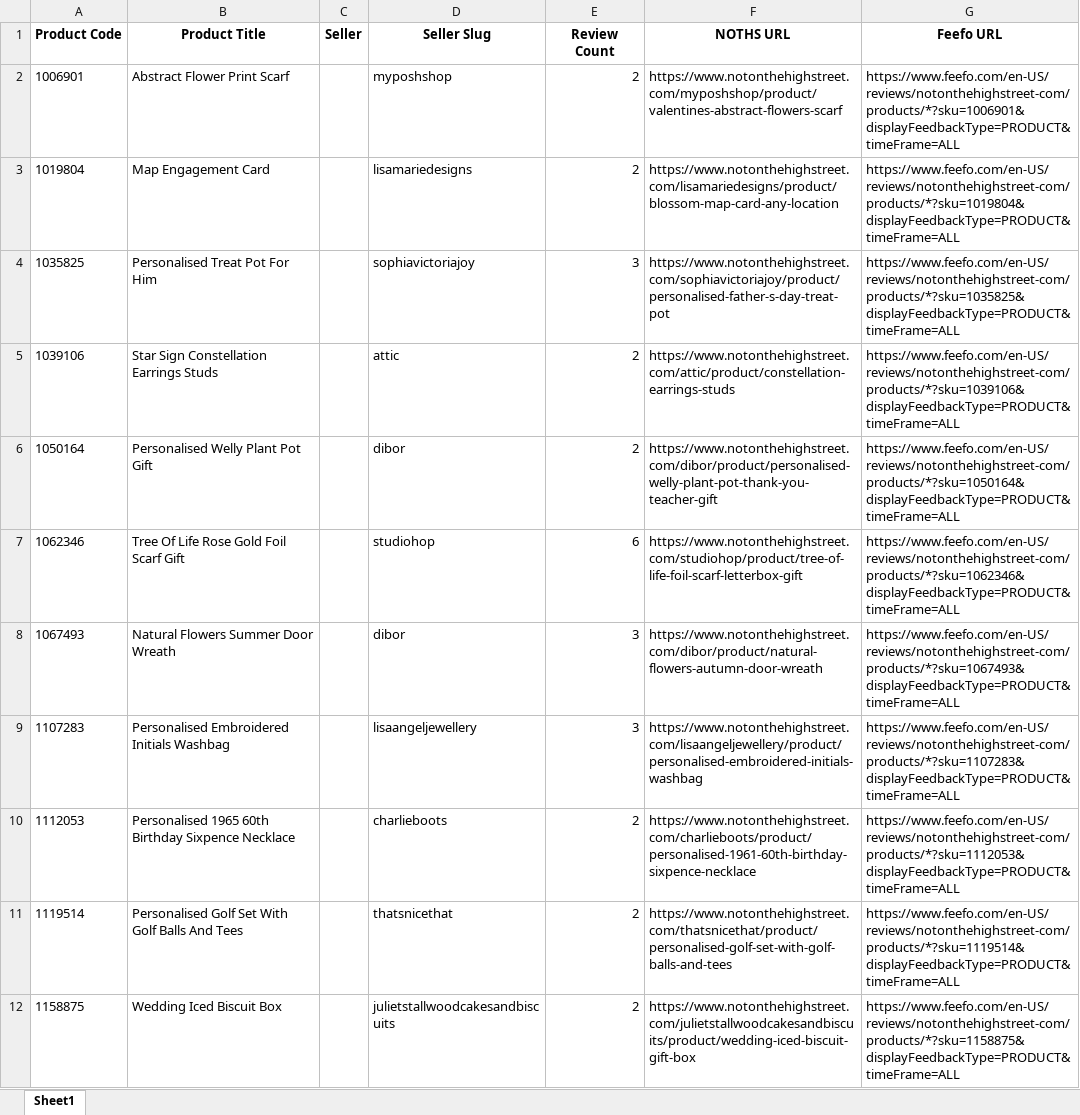
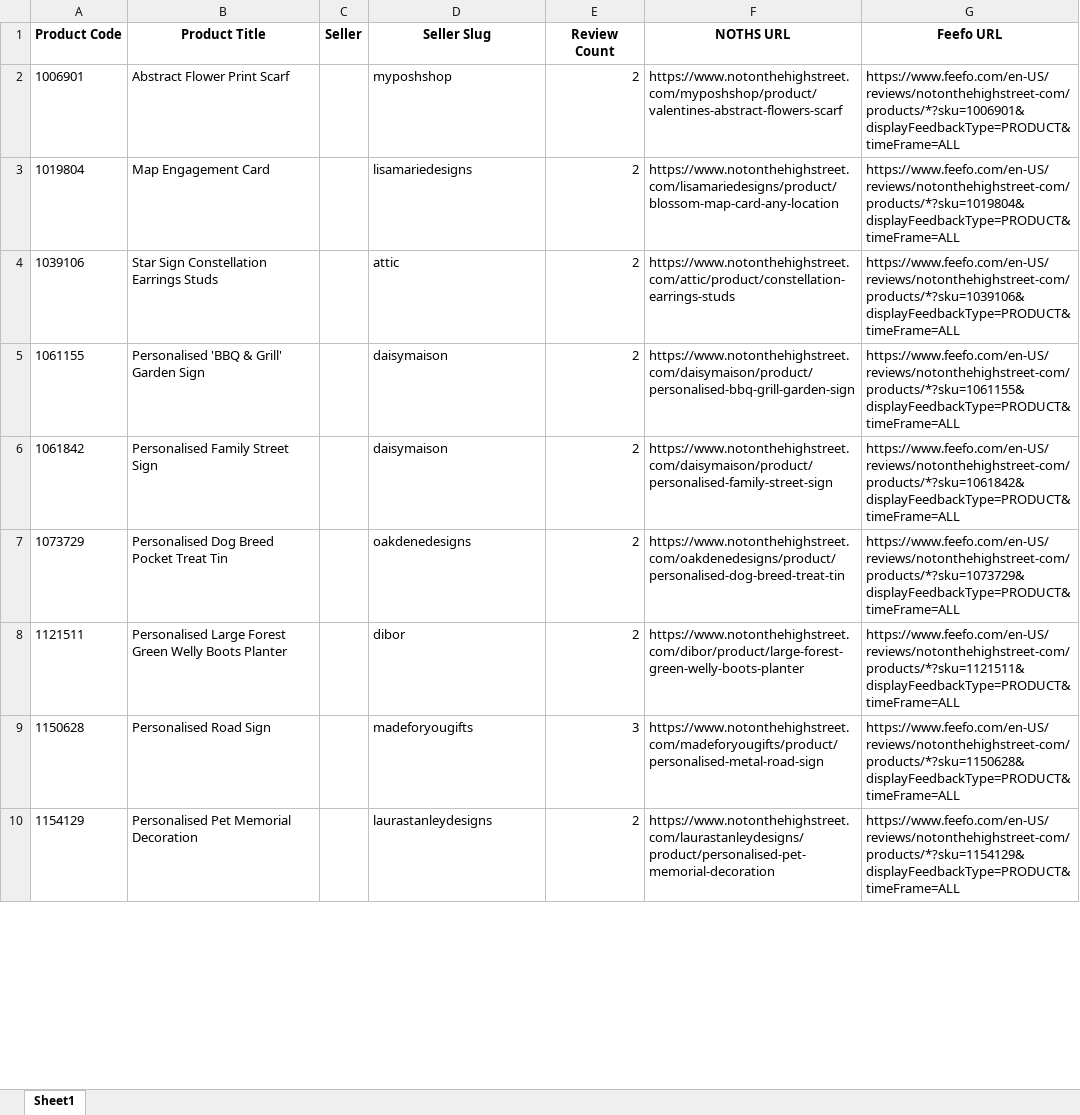
Before and after one commit to lovewue/mostreviews-site, an Excel workbook: data/recent_reviews_web_ready.xlsx, sheet Sheet1, drawn as a sheet; only a part is shown; values as stored, in another font and other column widths than the file's, no borders; removed rows and columns are numbered as before the commit, all else as after; the diff covers the shown part only; the diff names each change by its address in the sheet, - before the commit and + after, or states it on an @@ line.

```diff
--- a/data/recent_reviews_web_ready.xlsx (sheet Sheet1)
+++ b/data/recent_reviews_web_ready.xlsx (sheet Sheet1)
-row 4: 1035825 | Personalised Treat Pot For Him |  | sophiavictoriajoy | 3 | https://www.notonthehighstreet.com/sophiavictoriajoy/product/personalised-father-s-day-treat-pot | https://www.feefo.com/en-US/reviews/notonthehighstreet-com/products/*?sku=1035825&displayFeedbackType=PRODUCT&timeFrame=ALL
+row 5: 1061155 | Personalised 'BBQ & Grill' Garden Sign |  | daisymaison | 2 | https://www.notonthehighstreet.com/daisymaison/product/personalised-bbq-grill-garden-sign | https://www.feefo.com/en-US/reviews/notonthehighstreet-com/products/*?sku=1061155&displayFeedbackType=PRODUCT&timeFrame=ALL
+row 6: 1061842 | Personalised Family Street Sign |  | daisymaison | 2 | https://www.notonthehighstreet.com/daisymaison/product/personalised-family-street-sign | https://www.feefo.com/en-US/reviews/notonthehighstreet-com/products/*?sku=1061842&displayFeedbackType=PRODUCT&timeFrame=ALL
+row 7: 1073729 | Personalised Dog Breed Pocket Treat Tin |  | oakdenedesigns | 2 | https://www.notonthehighstreet.com/oakdenedesigns/product/personalised-dog-breed-treat-tin | https://www.feefo.com/en-US/reviews/notonthehighstreet-com/products/*?sku=1073729&displayFeedbackType=PRODUCT&timeFrame=ALL
-A8 (Product Code): 1050164
+A8 (Product Code): 1121511
-B8 (Product Title): Personalised Welly Plant Pot Gift
+B8 (Product Title): Personalised Large Forest Green Welly Boots Planter
-F8 (NOTHS URL): https://www.notonthehighstreet.com/dibor/product/personalised-welly-plant-pot-thank-you-teacher-gift
+F8 (NOTHS URL): https://www.notonthehighstreet.com/dibor/product/large-forest-green-welly-boots-planter
-G8 (Feefo URL): https://www.feefo.com/en-US/reviews/notonthehighstreet-com/products/*?sku=1050164&displayFeedbackType=PRODUCT&timeFrame=ALL
+G8 (Feefo URL): https://www.feefo.com/en-US/reviews/notonthehighstreet-com/products/*?sku=1121511&displayFeedbackType=PRODUCT&timeFrame=ALL
-row 7: 1062346 | Tree Of Life Rose Gold Foil Scarf Gift |  | studiohop | 6 | https://www.notonthehighstreet.com/studiohop/product/tree-of-life-foil-scarf-letterbox-gift | https://www.feefo.com/en-US/reviews/notonthehighstreet-com/products/*?sku=1062346&displayFeedbackType=PRODUCT&timeFrame=ALL
-row 8: 1067493 | Natural Flowers Summer Door Wreath |  | dibor | 3 | https://www.notonthehighstreet.com/dibor/product/natural-flowers-autumn-door-wreath | https://www.feefo.com/en-US/reviews/notonthehighstreet-com/products/*?sku=1067493&displayFeedbackType=PRODUCT&timeFrame=ALL
-row 9: 1107283 | Personalised Embroidered Initials Washbag |  | lisaangeljewellery | 3 | https://www.notonthehighstreet.com/lisaangeljewellery/product/personalised-embroidered-initials-washbag | https://www.feefo.com/en-US/reviews/notonthehighstreet-com/products/*?sku=1107283&displayFeedbackType=PRODUCT&timeFrame=ALL
-row 10: 1112053 | Personalised 1965 60th Birthday Sixpence Necklace |  | charlieboots | 2 | https://www.notonthehighstreet.com/charlieboots/product/personalised-1961-60th-birthday-sixpence-necklace | https://www.feefo.com/en-US/reviews/notonthehighstreet-com/products/*?sku=1112053&displayFeedbackType=PRODUCT&timeFrame=ALL
-row 11: 1119514 | Personalised Golf Set With Golf Balls And Tees |  | thatsnicethat | 2 | https://www.notonthehighstreet.com/thatsnicethat/product/personalised-golf-set-with-golf-balls-and-tees | https://www.feefo.com/en-US/reviews/notonthehighstreet-com/products/*?sku=1119514&displayFeedbackType=PRODUCT&timeFrame=ALL
-row 12: 1158875 | Wedding Iced Biscuit Box |  | julietstallwoodcakesandbiscuits | 2 | https://www.notonthehighstreet.com/julietstallwoodcakesandbiscuits/product/wedding-iced-biscuit-gift-box | https://www.feefo.com/en-US/reviews/notonthehighstreet-com/products/*?sku=1158875&displayFeedbackType=PRODUCT&timeFrame=ALL
+row 9: 1150628 | Personalised Road Sign |  | madeforyougifts | 3 | https://www.notonthehighstreet.com/madeforyougifts/product/personalised-metal-road-sign | https://www.feefo.com/en-US/reviews/notonthehighstreet-com/products/*?sku=1150628&displayFeedbackType=PRODUCT&timeFrame=ALL
+row 10: 1154129 | Personalised Pet Memorial Decoration |  | laurastanleydesigns | 2 | https://www.notonthehighstreet.com/laurastanleydesigns/product/personalised-pet-memorial-decoration | https://www.feefo.com/en-US/reviews/notonthehighstreet-com/products/*?sku=1154129&displayFeedbackType=PRODUCT&timeFrame=ALL
```
Also changed, not shown: 53 added rows, 64 removed rows and 31 edited cells elsewhere in this sheet, 1 other file.
